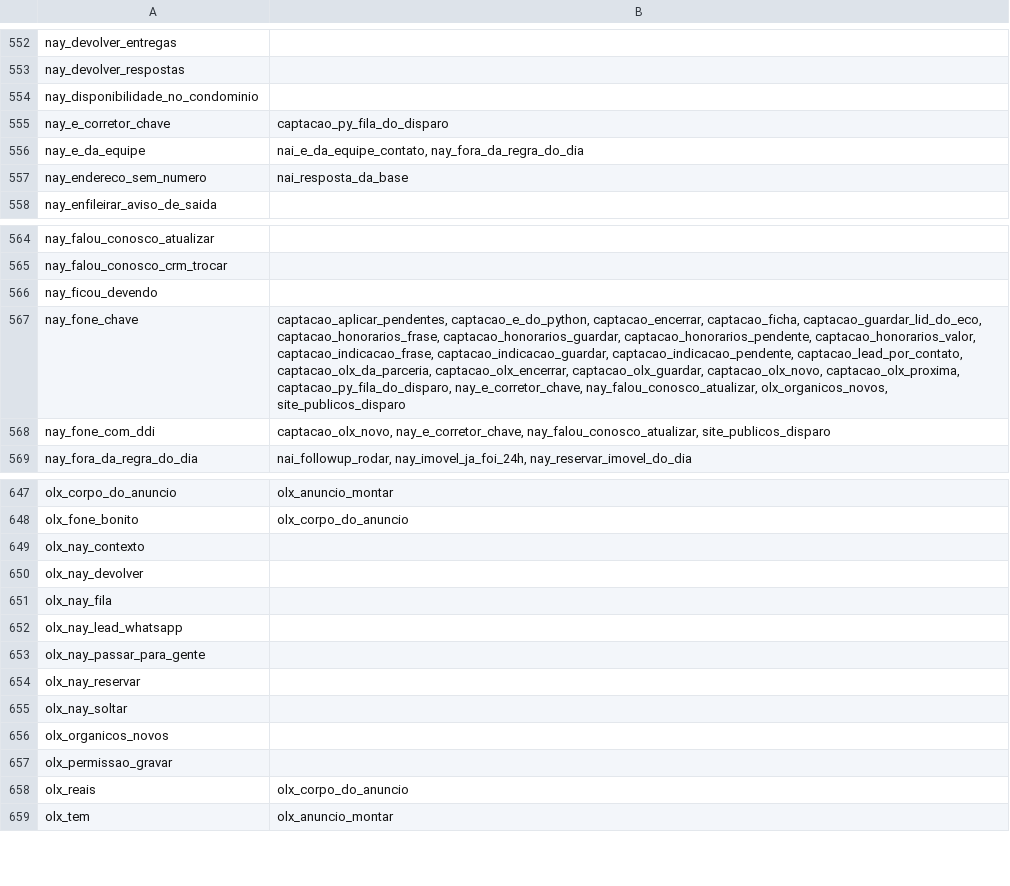
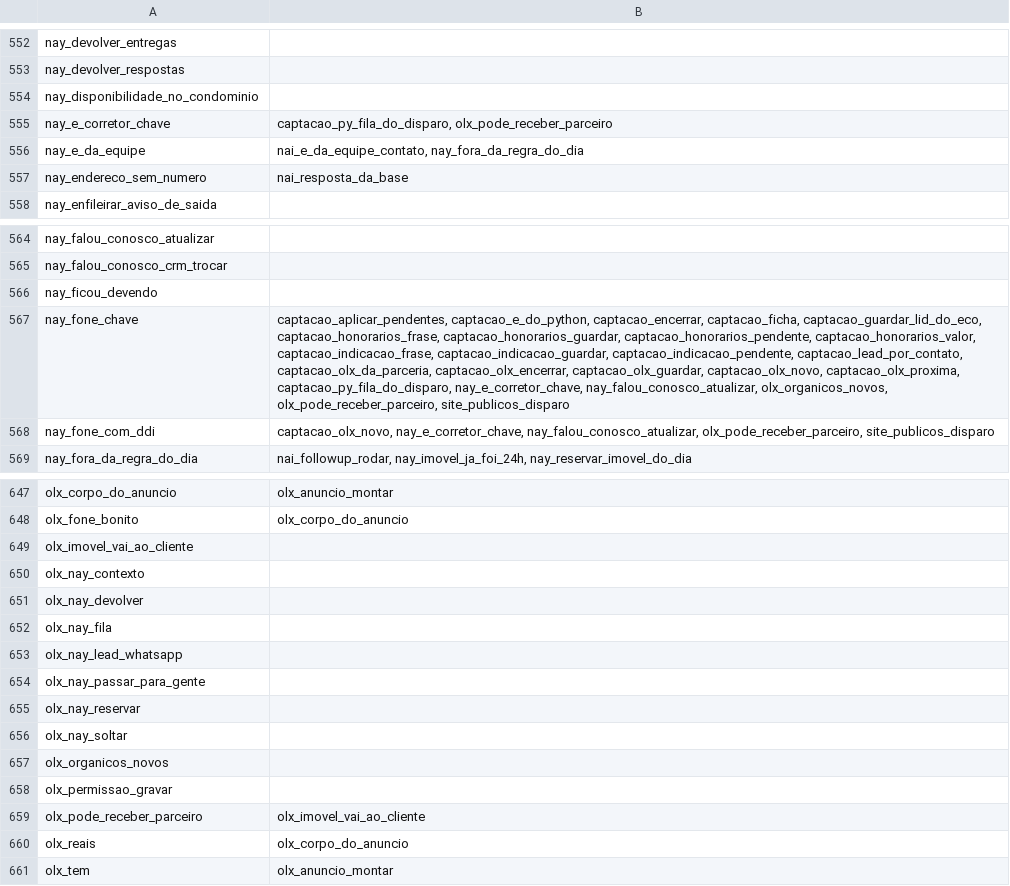
Before and after one commit to pvlservicos-collab/nayia, a TSV file: producao/quem_chama.tsv, drawn as a sheet; only a part is shown, gaps mark what is left out; the diff names each change by its address in the sheet, - before the commit and + after, or states it on an @@ line.

```diff
--- a/producao/quem_chama.tsv
+++ b/producao/quem_chama.tsv
-B555: captacao_py_fila_do_disparo
+B555: captacao_py_fila_do_disparo, olx_pode_receber_parceiro
-B567: …nay_falou_conosco_atualizar, olx_organicos_novos, site_publicos_disparo
+B567: …nay_falou_conosco_atualizar, olx_organicos_novos, olx_pode_receber_parceiro, site_publicos_disparo
-B568: …nay_e_corretor_chave, nay_falou_conosco_atualizar, site_publicos_disparo
+B568: …nay_e_corretor_chave, nay_falou_conosco_atualizar, olx_pode_receber_parceiro, site_publicos_disparo
+row 649: olx_imovel_vai_ao_cliente
+row 659: olx_pode_receber_parceiro | olx_imovel_vai_ao_cliente
```
Also changed, not shown: producao/nai_config.tsv, 35 other files.
